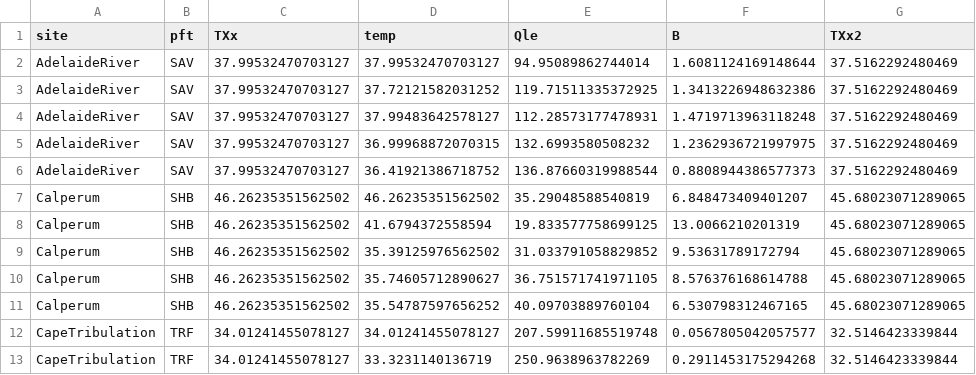
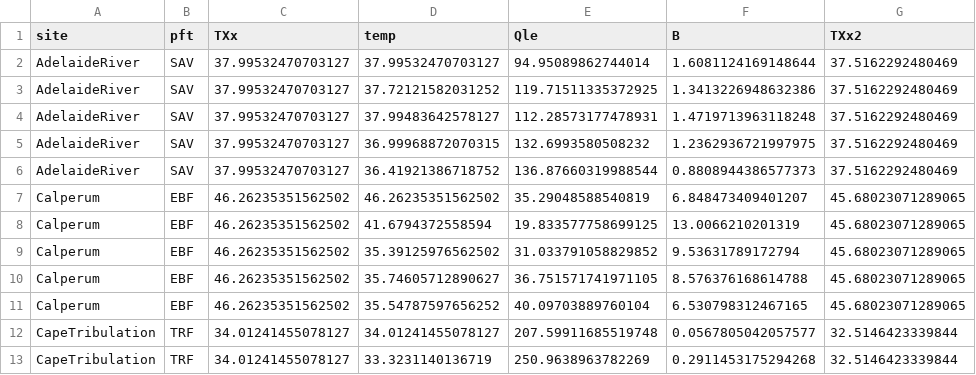
Before and after one commit to mdekauwe/heatwave_coupling, a CSV file: outputs/ozflux.csv, drawn as a sheet; only a part is shown; the diff names each change by its address in the sheet, - before the commit and + after, or states it on an @@ line.

```diff
--- a/outputs/ozflux.csv
+++ b/outputs/ozflux.csv
-B7:B11 (pft): SHB
+B7:B11 (pft): EBF
```
Also changed, not shown: 1 other file.
